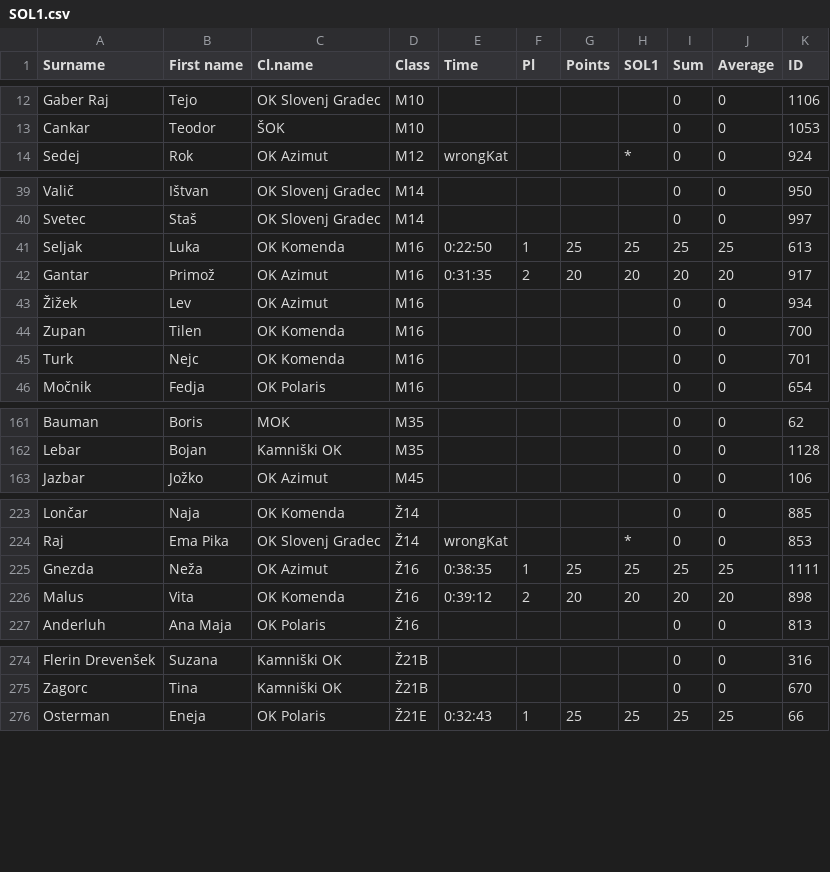
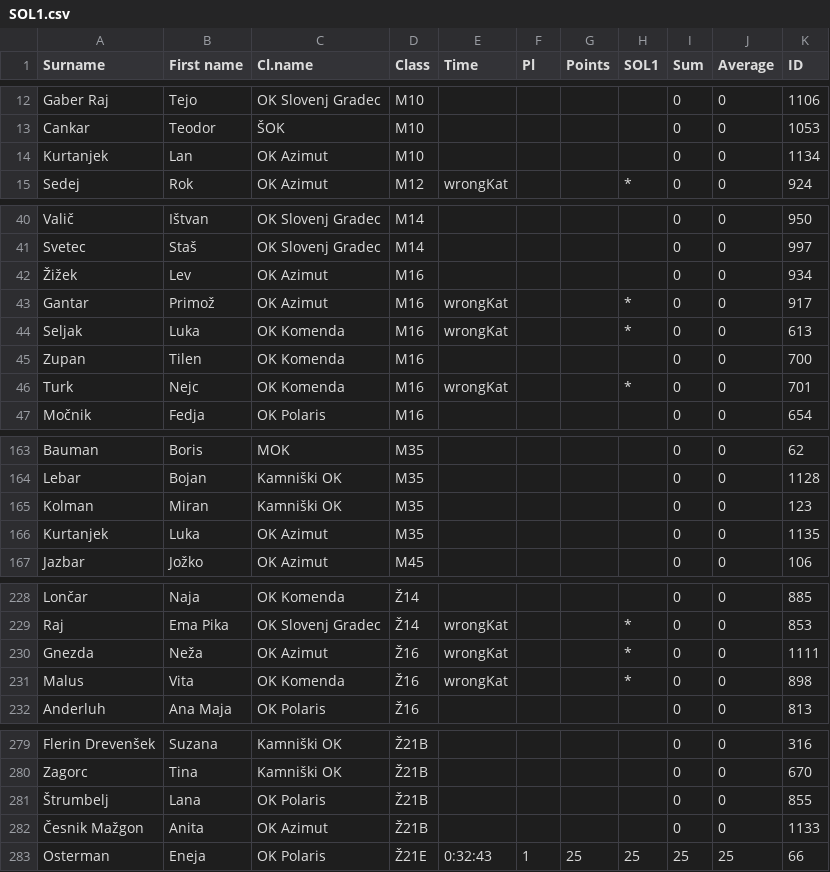
Before and after one commit to OZS-IT/SOL, a CSV file: Stanja racunana/SOL1.csv, drawn as a sheet; only a part is shown, gaps mark what is left out; the diff covers the shown part only.

```diff
--- a/Stanja racunana/SOL1.csv
+++ b/Stanja racunana/SOL1.csv
@@ -13,2 +13,3 @@ Gaber Raj;Tejo;OK Slovenj Gradec;M10;;;;;0;0;1106
 Cankar;Teodor;ŠOK;M10;;;;;0;0;1053
+Kurtanjek;Lan;OK Azimut;M10;;;;;0;0;1134
 Sedej;Rok;OK Azimut;M12;wrongKat;;;*;0;0;924
@@ -40,7 +41,7 @@ Valič;Ištvan;OK Slovenj Gradec;M14;;;;;0;0;950
 Svetec;Staš;OK Slovenj Gradec;M14;;;;;0;0;997
-Seljak;Luka;OK Komenda;M16;0:22:50;1;25;25;25;25;613
-Gantar;Primož;OK Azimut;M16;0:31:35;2;20;20;20;20;917
 Žižek;Lev;OK Azimut;M16;;;;;0;0;934
+Gantar;Primož;OK Azimut;M16;wrongKat;;;*;0;0;917
+Seljak;Luka;OK Komenda;M16;wrongKat;;;*;0;0;613
 Zupan;Tilen;OK Komenda;M16;;;;;0;0;700
-Turk;Nejc;OK Komenda;M16;;;;;0;0;701
+Turk;Nejc;OK Komenda;M16;wrongKat;;;*;0;0;701
 Močnik;Fedja;OK Polaris;M16;;;;;0;0;654
@@ -162,2 +164,4 @@ Bauman;Boris;MOK;M35;;;;;0;0;62
 Lebar;Bojan;Kamniški OK;M35;;;;;0;0;1128
+Kolman;Miran;Kamniški OK;M35;;;;;0;0;123
+Kurtanjek;Luka;OK Azimut;M35;;;;;0;0;1135
 Jazbar;Jožko;OK Azimut;M45;;;;;0;0;106
@@ -224,4 +229,4 @@ Lončar;Naja;OK Komenda;Ž14;;;;;0;0;885
 Raj;Ema Pika;OK Slovenj Gradec;Ž14;wrongKat;;;*;0;0;853
-Gnezda;Neža;OK Azimut;Ž16;0:38:35;1;25;25;25;25;1111
-Malus;Vita;OK Komenda;Ž16;0:39:12;2;20;20;20;20;898
+Gnezda;Neža;OK Azimut;Ž16;wrongKat;;;*;0;0;1111
+Malus;Vita;OK Komenda;Ž16;wrongKat;;;*;0;0;898
 Anderluh;Ana Maja;OK Polaris;Ž16;;;;;0;0;813
@@ -275,2 +280,4 @@ Flerin Drevenšek;Suzana;Kamniški OK;Ž21B;;;;;0;0;316
 Zagorc;Tina;Kamniški OK;Ž21B;;;;;0;0;670
+Štrumbelj;Lana;OK Polaris;Ž21B;;;;;0;0;855
+Česnik Mažgon;Anita;OK Azimut;Ž21B;;;;;0;0;1133
 Osterman;Eneja;OK Polaris;Ž21E;0:32:43;1;25;25;25;25;66
```
Also changed, not shown: 4 added rows elsewhere in this file, Resna stanja/SOL5.csv, Resna stanja/SOL6.csv, 16 other files.
